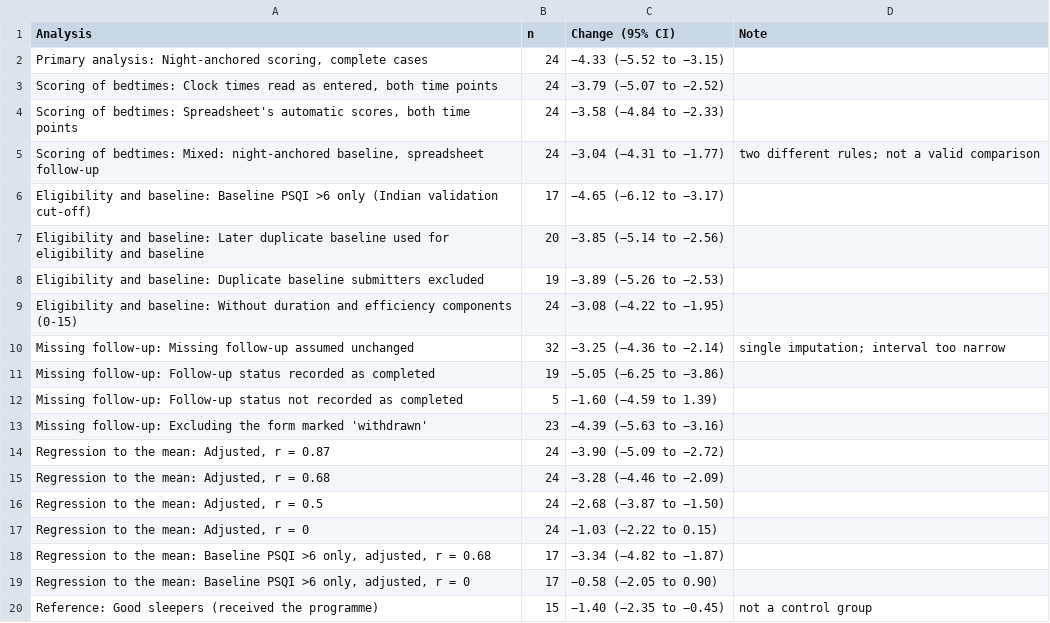
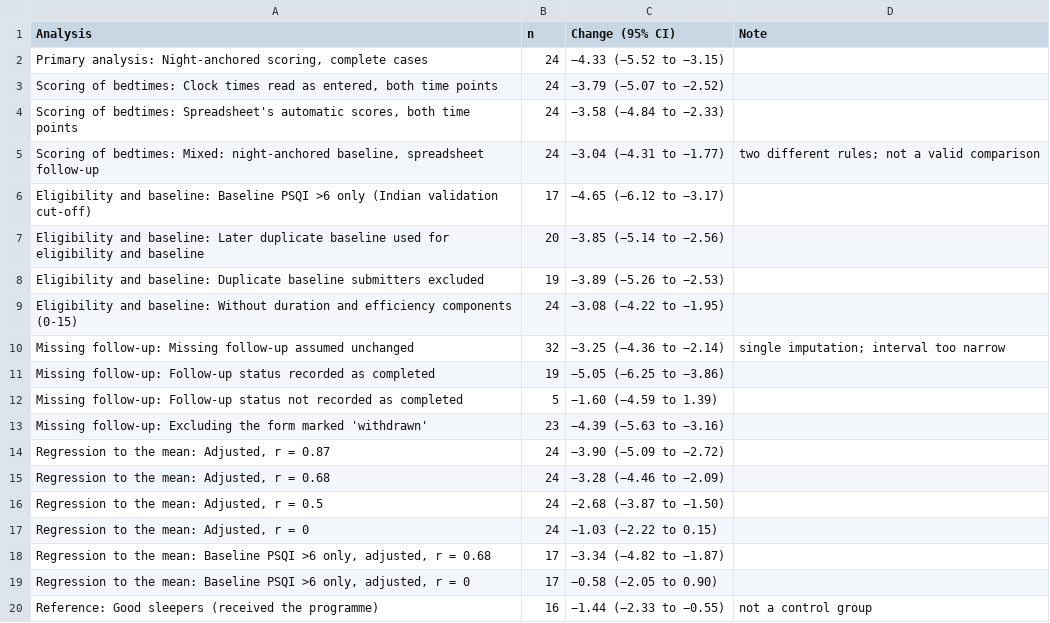
Before and after one commit to hssling/whatsapp-sleep-hygiene-pilot, a CSV file: results/tables/supplementary_sens.csv, drawn as a sheet.

```diff
--- a/results/tables/supplementary_sens.csv
+++ b/results/tables/supplementary_sens.csv
@@ -19,2 +19,2 @@ Missing follow-up: Excluding the form marked 'withdrawn',23,−4.39 (−5.63 to
 "Regression to the mean: Baseline PSQI >6 only, adjusted, r = 0",17,−0.58 (−2.05 to 0.90),
-Reference: Good sleepers (received the programme),15,−1.40 (−2.35 to −0.45),not a control group
+Reference: Good sleepers (received the programme),16,−1.44 (−2.33 to −0.55),not a control group
```
Also changed, not shown: data/questionnaire_forms.csv, results/tables/supplementary_adherence.csv, 16 other files.
